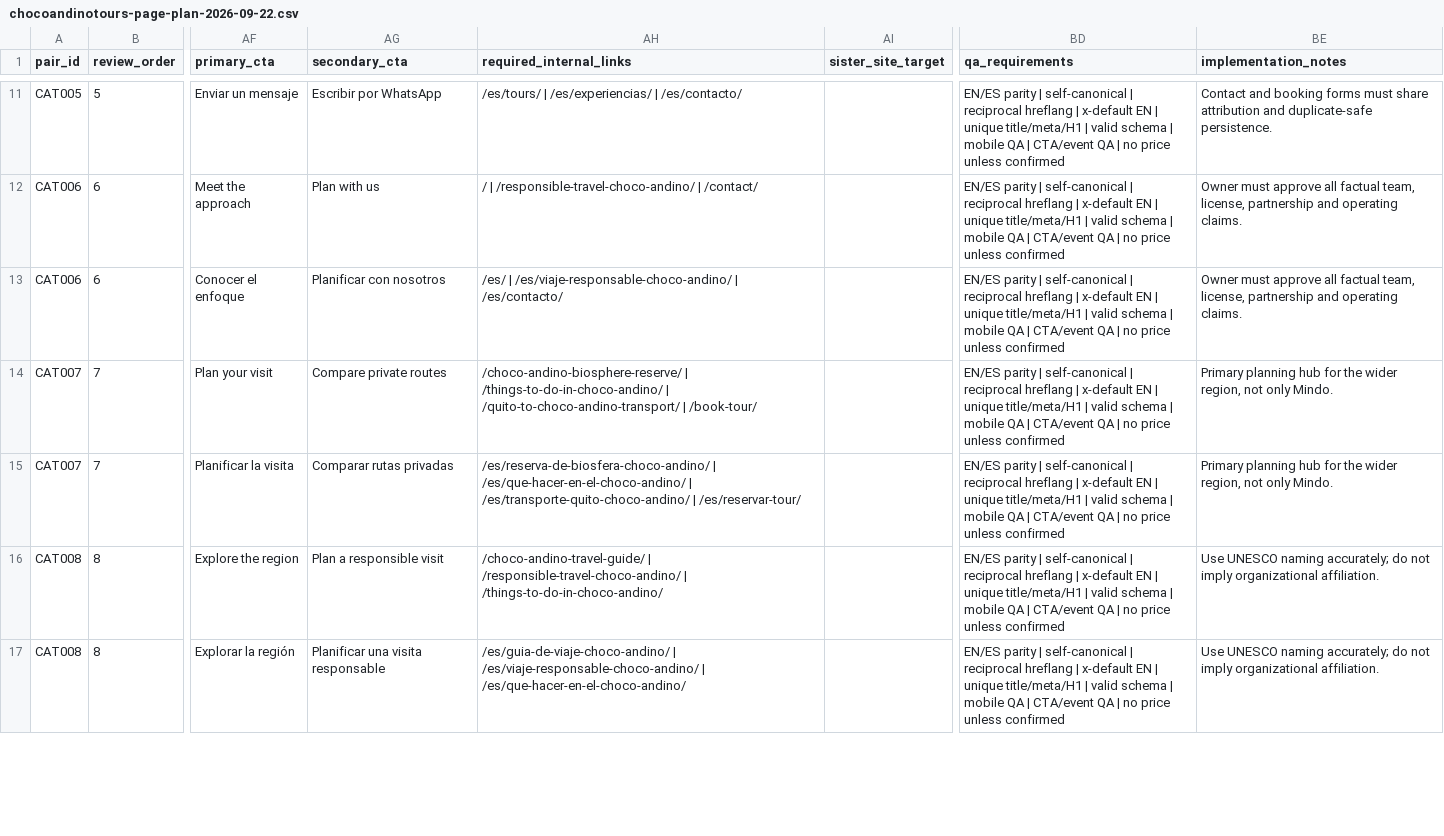
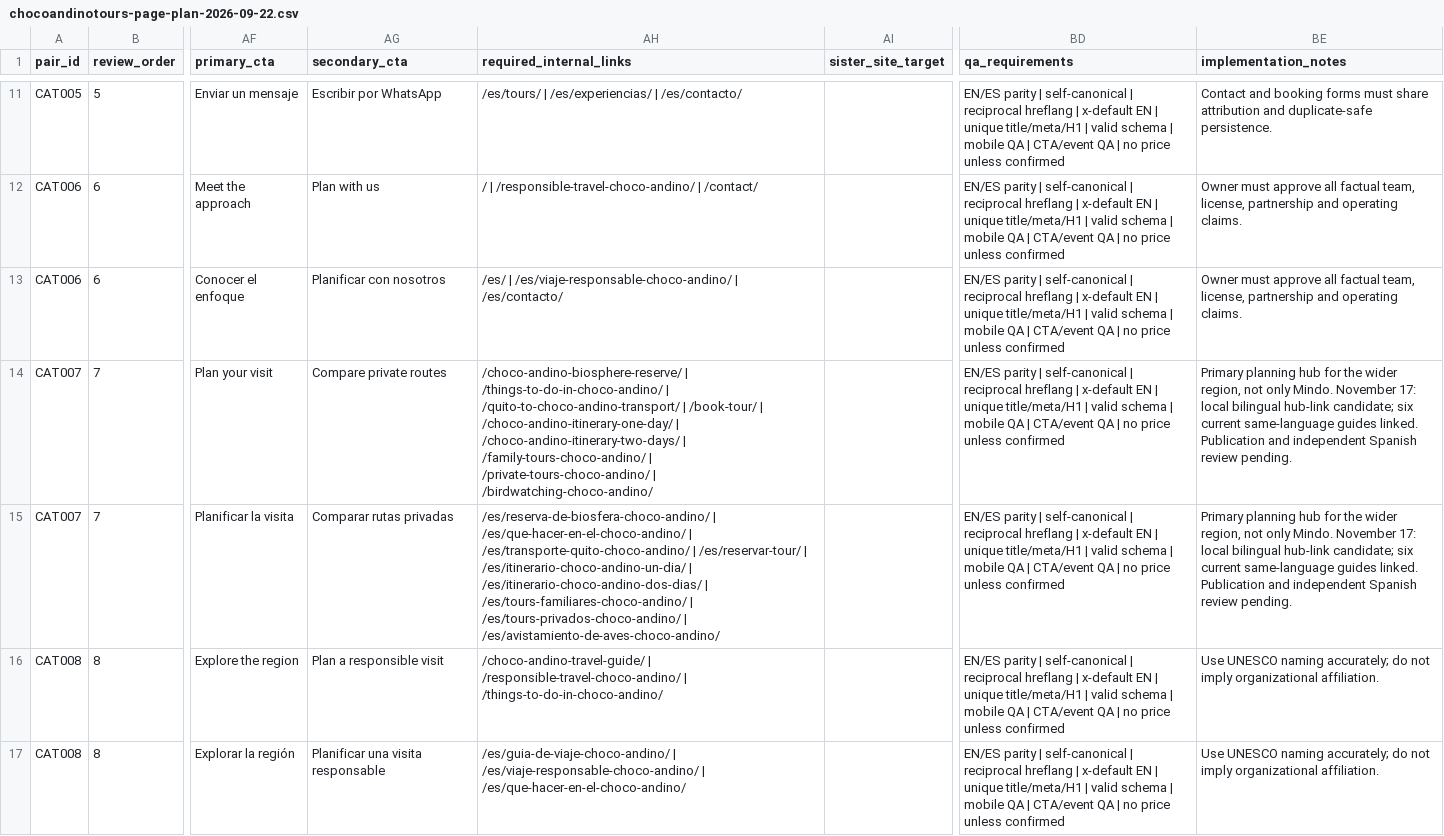
Before and after one commit to thecloudforestretreat/chocoandinotours-site, a CSV file: planning/chocoandinotours-page-plan-2026-09-22.csv, drawn as a sheet; only a part is shown, gaps mark what is left out; the diff covers the shown part only; the diff names each change by its address in the sheet, - before the commit and + after, or states it on an @@ line.

Commit message:
Improve bilingual guide discovery and localized 404 handling

```diff
--- a/planning/chocoandinotours-page-plan-2026-09-22.csv
+++ b/planning/chocoandinotours-page-plan-2026-09-22.csv
-AH14 (required_internal_links): …| /book-tour/
+AH14 (required_internal_links): …| /book-tour/ | /choco-andino-itinerary-one-day/ | /choco-andino-itinerary-two-days/ | /family-tours-choco-andino/ | /private-tours-choco-andino/ | /birdwatching-choco-andino/
-BE14:BE15 (implementation_notes): …only Mindo.
+BE14:BE15 (implementation_notes): …only Mindo. November 17: local bilingual hub-link candidate; six current same-language guides linked. Publication and independent Spanish review pending.
-AH15 (required_internal_links): …| /es/reservar-tour/
+AH15 (required_internal_links): …| /es/reservar-tour/ | /es/itinerario-choco-andino-un-dia/ | /es/itinerario-choco-andino-dos-dias/ | /es/tours-familiares-choco-andino/ | /es/tours-privados-choco-andino/ | /es/avistamiento-de-aves-choco-andino/
```
Also changed, not shown: 4 edited cells elsewhere in this file, 8 other files.
